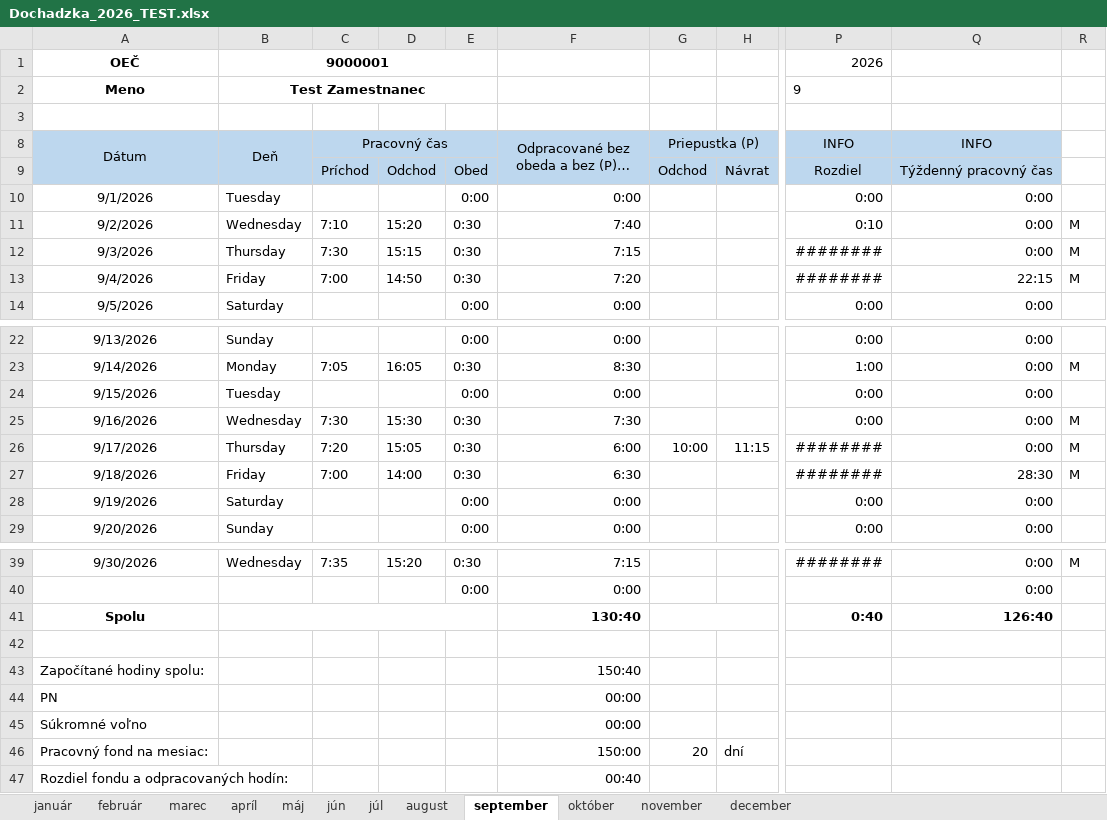
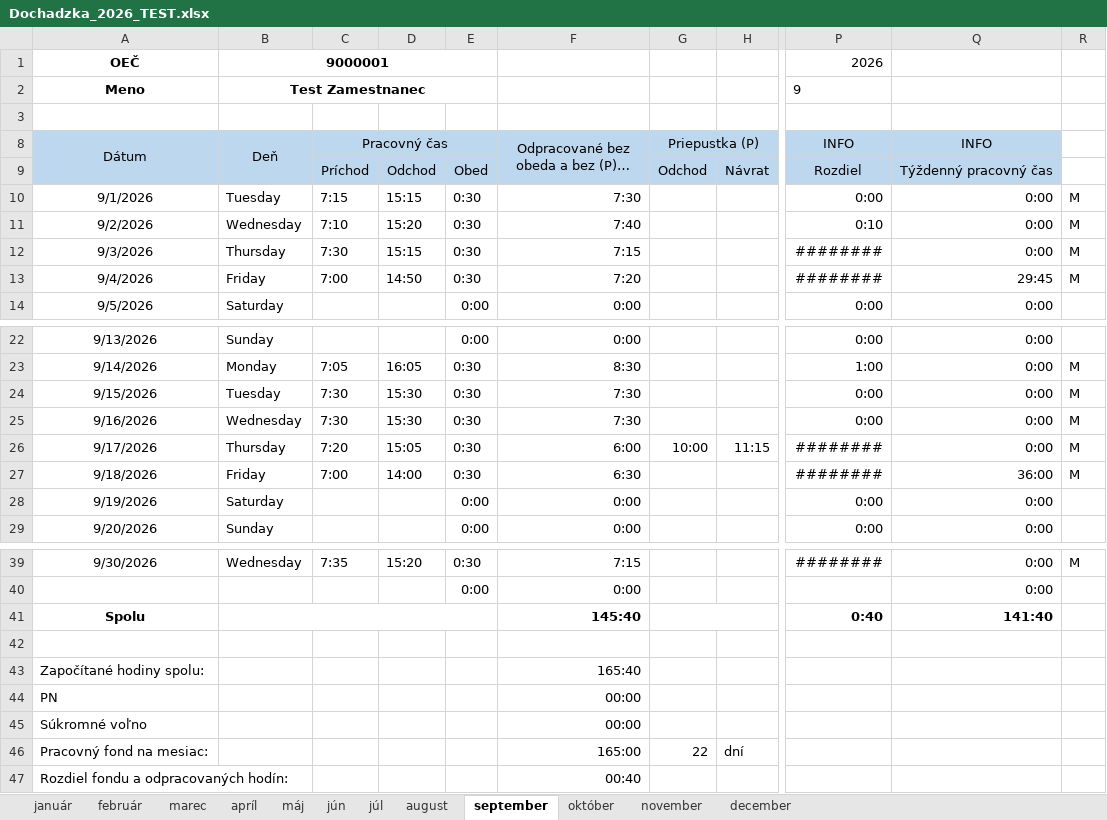
Before and after one commit to kaleta76/offline-dochs, an Excel workbook: docs/excel-saldo/Dochadzka_2026_TEST.xlsx, sheet september, drawn as a sheet; only a part is shown, gaps mark what is left out; long unchanged cells end in …; values as stored, in another font and other column widths than the file's, no borders; conditional formats not drawn; the diff names each change by its address in the sheet, - before the commit and + after, or states it on an @@ line.

```diff
--- a/docs/excel-saldo/Dochadzka_2026_TEST.xlsx (sheet september)
+++ b/docs/excel-saldo/Dochadzka_2026_TEST.xlsx (sheet september)
-C10 (Pracovný čas): (empty)
+C10 (Pracovný čas): 7:15
-D10: (empty)
+D10: 15:15
-E10: 0:00
+E10: 0:30
-F10: 0:00
+F10: 7:30
-R10: (empty)
+R10: M
-Q13 (INFO): 22:15
+Q13 (INFO): 29:45
-C24 (Pracovný čas): (empty)
+C24 (Pracovný čas): 7:30
-D24: (empty)
+D24: 15:30
-E24: 0:00
+E24: 0:30
-F24: 0:00
+F24: 7:30
-R24: (empty)
+R24: M
-Q27 (INFO): 28:30
+Q27 (INFO): 36:00
-F41: 130:40
+F41: 145:40
-Q41 (INFO): 126:40
+Q41 (INFO): 141:40
-F43: 150:40
+F43: 165:40
-F46: 150:00
+F46: 165:00
-G46 (Priepustka (P)): 20
+G46 (Priepustka (P)): 22
```
Also changed, not shown: sheet máj, hidden cells, 2 other files.
